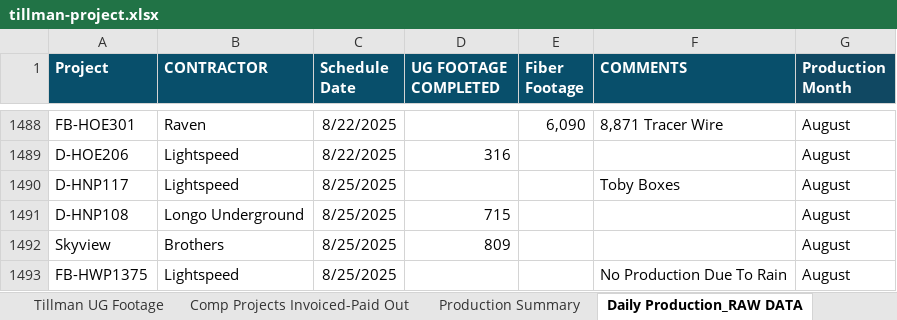
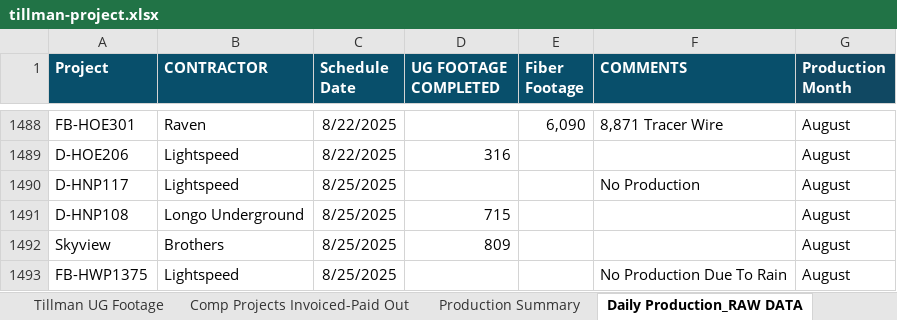
Before and after one commit to JCKraus1/Tillman-Dashboard, an Excel workbook: tillman-project.xlsx, sheet Daily Production_RAW DATA, drawn as a sheet; only a part is shown, gaps mark what is left out; values as stored, in another font and other column widths than the file's, no borders; the diff names each change by its address in the sheet, - before the commit and + after, or states it on an @@ line.

```diff
--- a/tillman-project.xlsx (sheet Daily Production_RAW DATA)
+++ b/tillman-project.xlsx (sheet Daily Production_RAW DATA)
-F1490 (COMMENTS): Toby Boxes
+F1490 (COMMENTS): No Production
```
Also changed, not shown: sheet Tillman UG Footage.
